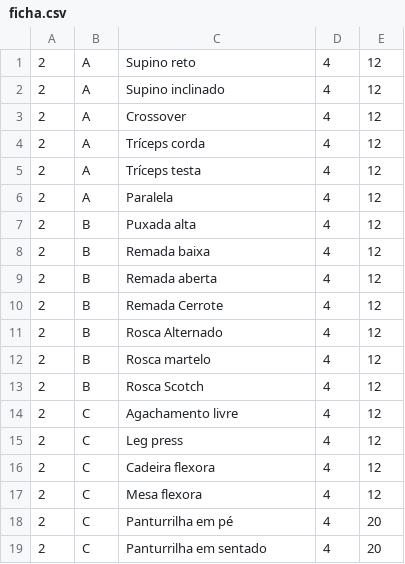
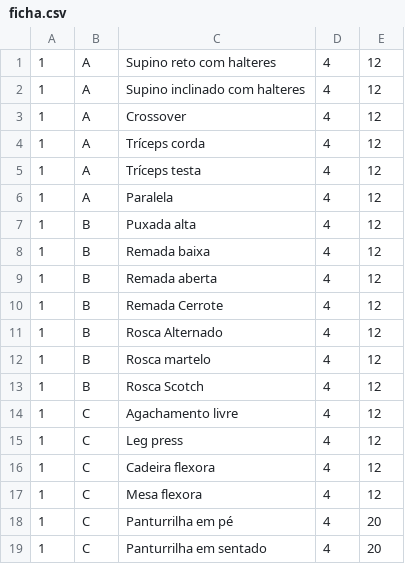
Before and after one commit to VictorAmaral22/AED1_Gym_GPT, a CSV file: ficha.csv, drawn as a sheet.

```diff
--- a/ficha.csv
+++ b/ficha.csv
@@ -1,19 +1,19 @@
-2;A;Supino reto;4;12
-2;A;Supino inclinado;4;12
-2;A;Crossover;4;12
-2;A;Tríceps corda;4;12
-2;A;Tríceps testa;4;12
-2;A;Paralela;4;12
-2;B;Puxada alta;4;12
-2;B;Remada baixa;4;12
-2;B;Remada aberta;4;12
-2;B;Remada Cerrote;4;12
-2;B;Rosca Alternado;4;12
-2;B;Rosca martelo;4;12
-2;B;Rosca Scotch;4;12
-2;C;Agachamento livre;4;12
-2;C;Leg press;4;12
-2;C;Cadeira flexora;4;12
-2;C;Mesa flexora;4;12
-2;C;Panturrilha em pé;4;20
-2;C;Panturrilha em sentado;4;20
+1;A;Supino reto com halteres;4;12
+1;A;Supino inclinado com halteres;4;12
+1;A;Crossover;4;12
+1;A;Tríceps corda;4;12
+1;A;Tríceps testa;4;12
+1;A;Paralela;4;12
+1;B;Puxada alta;4;12
+1;B;Remada baixa;4;12
+1;B;Remada aberta;4;12
+1;B;Remada Cerrote;4;12
+1;B;Rosca Alternado;4;12
+1;B;Rosca martelo;4;12
+1;B;Rosca Scotch;4;12
+1;C;Agachamento livre;4;12
+1;C;Leg press;4;12
+1;C;Cadeira flexora;4;12
+1;C;Mesa flexora;4;12
+1;C;Panturrilha em pé;4;20
+1;C;Panturrilha em sentado;4;20
```
Also changed, not shown: users.csv, 2 other files.
